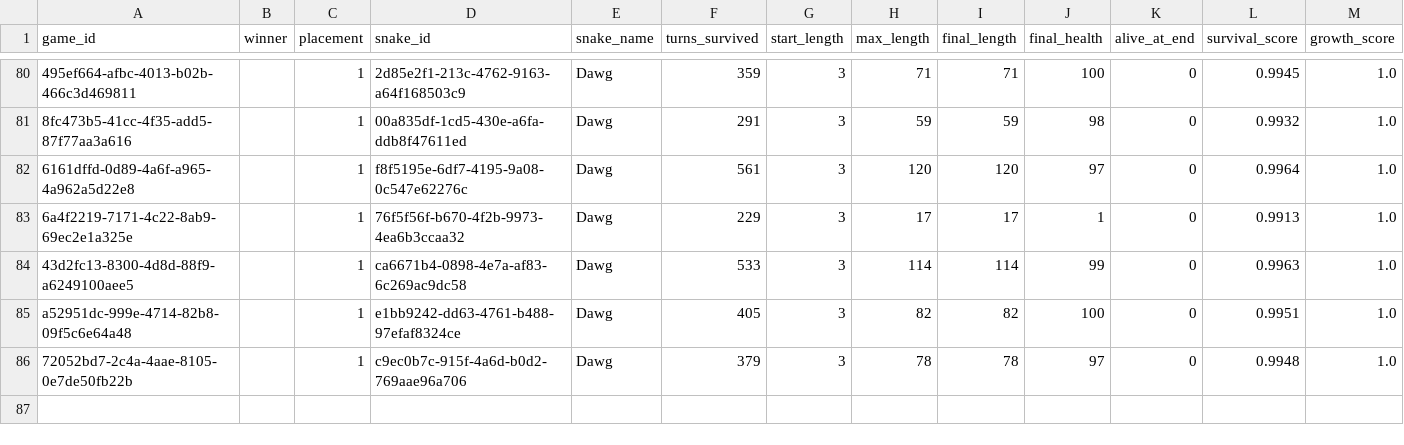
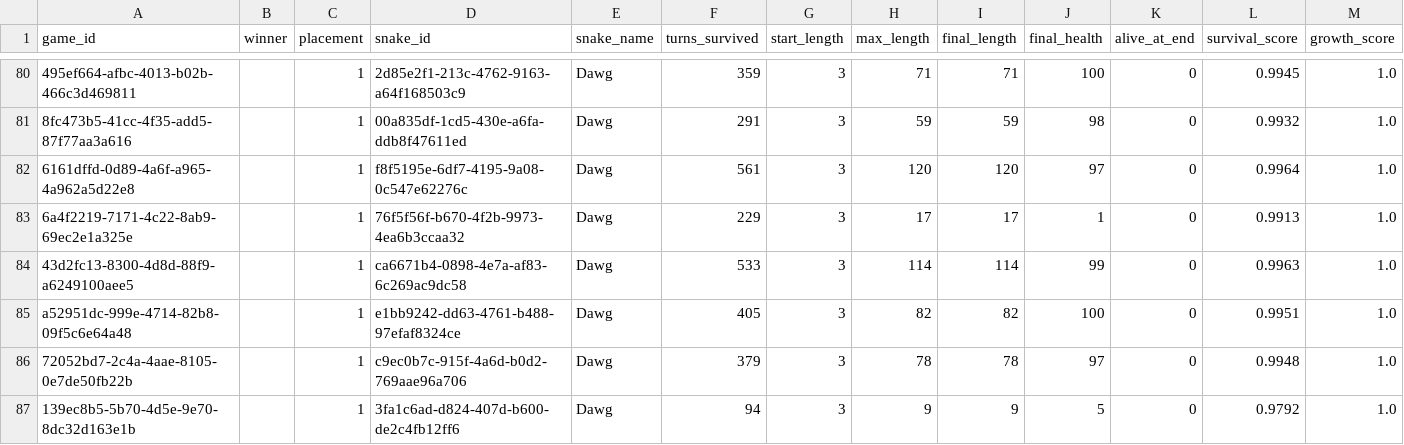
Before and after one commit to snazziington/BattleSnekGoBrrrrrrrr, a CSV file: logs/game_summaries.csv, drawn as a sheet; only a part is shown, gaps mark what is left out; rows hold the shown columns only; the diff names each change by its address in the sheet, - before the commit and + after, or states it on an @@ line.

Commit message:
Update of best_child + start of hazard check
Update of best_child + start of hazard check

```diff
--- a/logs/game_summaries.csv
+++ b/logs/game_summaries.csv
+row 87: 139ec8b5-5b70-4d5e-9e70-8dc32d163e1b |  | 1 | 3fa1c6ad-d824-407d-b600-de2c4fb12ff6 | Dawg | 94 | 3 | 9 | 9 | 5 | 0 | 0.9792 | 1.0
```
Also changed, not shown: 4 other files.
